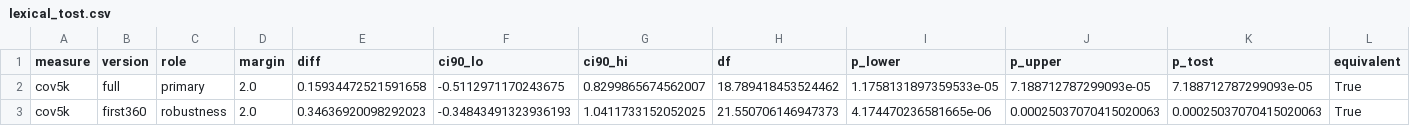
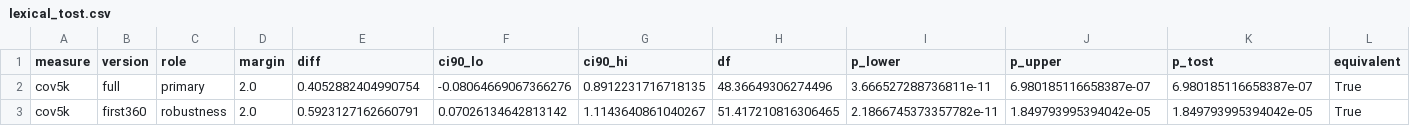
Before and after one commit to gregkavvadias/panhel-corpora, a CSV file: reanalysis/results/lexical_tost.csv, drawn as a sheet.

```diff
--- a/reanalysis/results/lexical_tost.csv
+++ b/reanalysis/results/lexical_tost.csv
@@ -1,3 +1,3 @@
 measure,version,role,margin,diff,ci90_lo,ci90_hi,df,p_lower,p_upper,p_tost,equivalent
-cov5k,full,primary,2.0,0.15934472521591658,-0.5112971170243675,0.8299865674562007,18.789418453524462,1.1758131897359533e-05,7.188712787299093e-05,7.188712787299093e-05,True
-cov5k,first360,robustness,2.0,0.34636920098292023,-0.34843491323936193,1.0411733152052025,21.550706146947373,4.174470236581665e-06,0.00025037070415020063,0.00025037070415020063,True
+cov5k,full,primary,2.0,0.4052882404990754,-0.08064669067366276,0.8912231716718135,48.36649306274496,3.666527288736811e-11,6.980185116658387e-07,6.980185116658387e-07,True
+cov5k,first360,robustness,2.0,0.5923127162660791,0.07026134642813142,1.1143640861040267,51.417210816306465,2.1866745373357782e-11,1.849793995394042e-05,1.849793995394042e-05,True
```
Also changed, not shown: reanalysis/data/propn_overrides.csv, reanalysis/results/lexical_comparisons.csv, 5 other files.
